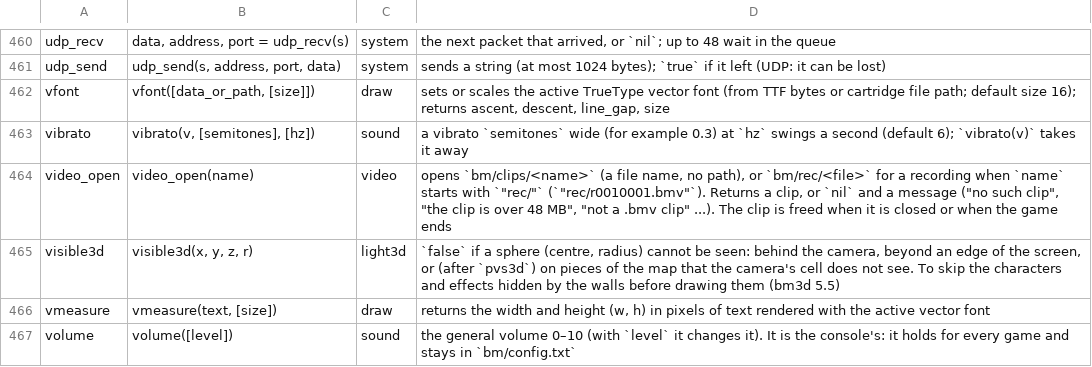
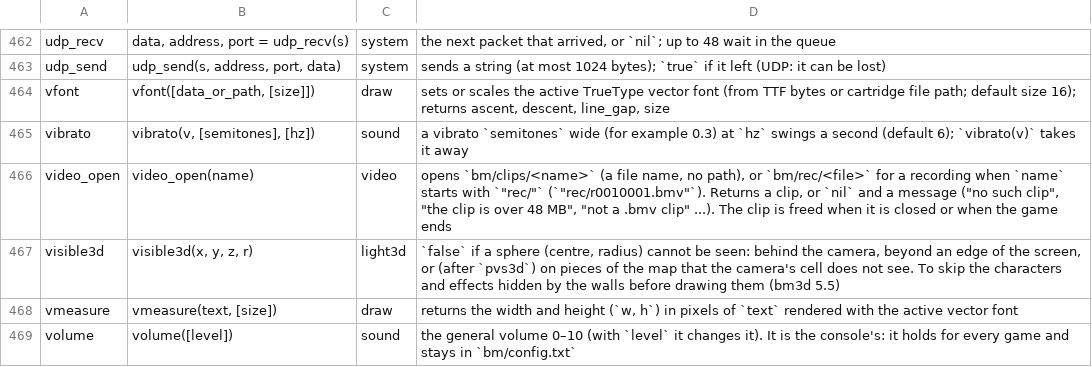
Before and after one commit to f-accomando/bm, a TSV file: src/ai/api.tsv, drawn as a sheet; only a part is shown, gaps mark what is left out; the diff covers the shown part only.

```diff
--- a/src/ai/api.tsv
+++ b/src/ai/api.tsv
@@ -465,3 +467,3 @@ video_open	video_open(name)	video	opens `bm/clips/<name>` (a file name, no path)
 visible3d	visible3d(x, y, z, r)	light3d	`false` if a sphere (centre, radius) cannot be seen: behind the camera, beyond an edge of the screen, or (after `pvs3d`) on pieces of the map that the camera's cell does not see. To skip the characters and effects hidden by the walls before drawing them (bm3d 5.5)
-vmeasure	vmeasure(text, [size])	draw	returns the width and height (w, h) in pixels of text rendered with the active vector font
+vmeasure	vmeasure(text, [size])	draw	returns the width and height (`w, h`) in pixels of `text` rendered with the active vector font
 volume	volume([level])	sound	the general volume 0–10 (with `level` it changes it). It is the console's: it holds for every game and stays in `bm/config.txt`
```
Also changed, not shown: 4 added rows, 2 removed rows and 22 edited cells elsewhere in this file, 9 other files.
